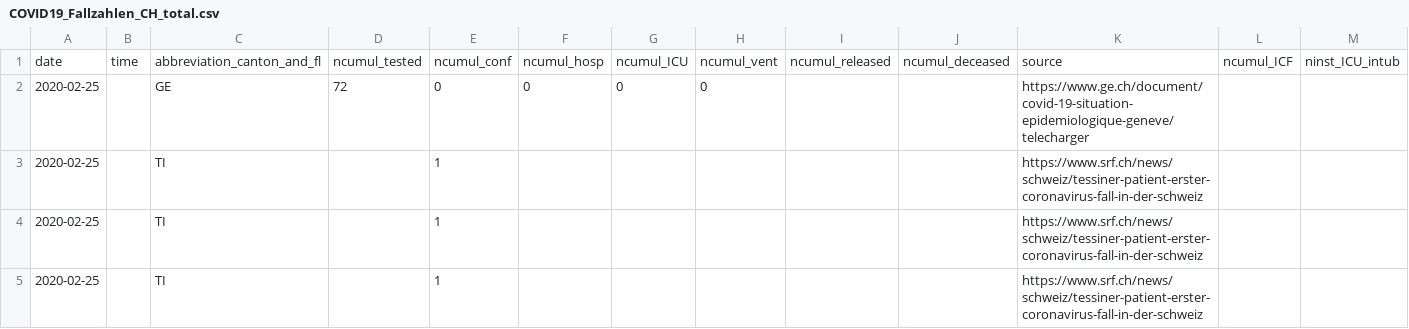
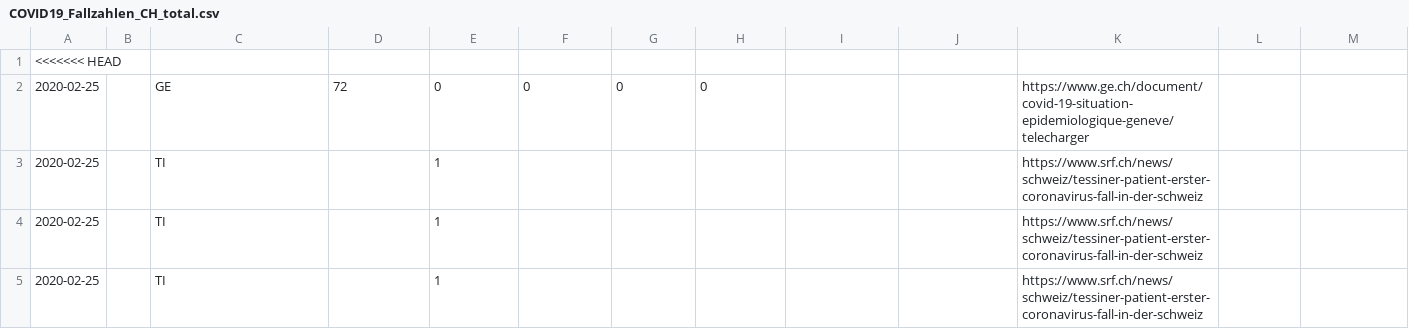
Before and after one commit to zdavatz/covid_19, a CSV file: COVID19_Fallzahlen_CH_total.csv, drawn as a sheet; only a part is shown; removed rows and columns are numbered as before the commit, all else as after; rows hold the shown columns only; the diff names each change by its address in the sheet, - before the commit and + after, or states it on an @@ line.

```diff
--- a/COVID19_Fallzahlen_CH_total.csv
+++ b/COVID19_Fallzahlen_CH_total.csv
-row 1: date | time | abbreviation_canton_and_fl | ncumul_tested | ncumul_conf | ncumul_hosp | ncumul_ICU | ncumul_vent | ncumul_released | ncumul_deceased | source | ncumul_ICF | ninst_ICU_intub
+row 1: <<<<<<< HEAD
```
Also changed, not shown: 1 other file.
